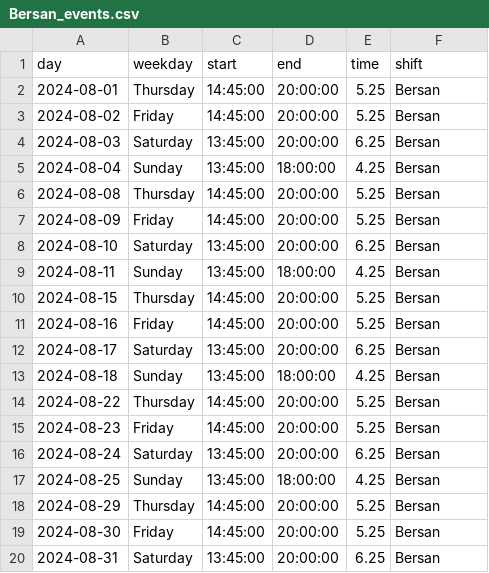
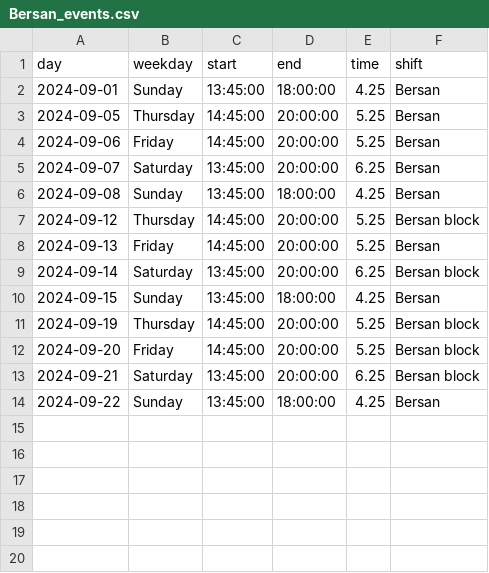
Before and after one commit to jhFabric/UltimateShiftPlanner, a CSV file: tmp/Bersan_events.csv, drawn as a sheet.

```diff
--- a/tmp/Bersan_events.csv
+++ b/tmp/Bersan_events.csv
@@ -1,20 +1,14 @@
 day,weekday,start,end,time,shift
-2024-08-01,Thursday,14:45:00,20:00:00,5.25,Bersan
-2024-08-02,Friday,14:45:00,20:00:00,5.25,Bersan
-2024-08-03,Saturday,13:45:00,20:00:00,6.25,Bersan
-2024-08-04,Sunday,13:45:00,18:00:00,4.25,Bersan
-2024-08-08,Thursday,14:45:00,20:00:00,5.25,Bersan
-2024-08-09,Friday,14:45:00,20:00:00,5.25,Bersan
-2024-08-10,Saturday,13:45:00,20:00:00,6.25,Bersan
-2024-08-11,Sunday,13:45:00,18:00:00,4.25,Bersan
-2024-08-15,Thursday,14:45:00,20:00:00,5.25,Bersan
-2024-08-16,Friday,14:45:00,20:00:00,5.25,Bersan
-2024-08-17,Saturday,13:45:00,20:00:00,6.25,Bersan
-2024-08-18,Sunday,13:45:00,18:00:00,4.25,Bersan
-2024-08-22,Thursday,14:45:00,20:00:00,5.25,Bersan
-2024-08-23,Friday,14:45:00,20:00:00,5.25,Bersan
-2024-08-24,Saturday,13:45:00,20:00:00,6.25,Bersan
-2024-08-25,Sunday,13:45:00,18:00:00,4.25,Bersan
-2024-08-29,Thursday,14:45:00,20:00:00,5.25,Bersan
-2024-08-30,Friday,14:45:00,20:00:00,5.25,Bersan
-2024-08-31,Saturday,13:45:00,20:00:00,6.25,Bersan
+2024-09-01,Sunday,13:45:00,18:00:00,4.25,Bersan
+2024-09-05,Thursday,14:45:00,20:00:00,5.25,Bersan
+2024-09-06,Friday,14:45:00,20:00:00,5.25,Bersan
+2024-09-07,Saturday,13:45:00,20:00:00,6.25,Bersan
+2024-09-08,Sunday,13:45:00,18:00:00,4.25,Bersan
+2024-09-12,Thursday,14:45:00,20:00:00,5.25,Bersan block
+2024-09-13,Friday,14:45:00,20:00:00,5.25,Bersan
+2024-09-14,Saturday,13:45:00,20:00:00,6.25,Bersan block
+2024-09-15,Sunday,13:45:00,18:00:00,4.25,Bersan
+2024-09-19,Thursday,14:45:00,20:00:00,5.25,Bersan block
+2024-09-20,Friday,14:45:00,20:00:00,5.25,Bersan block
+2024-09-21,Saturday,13:45:00,20:00:00,6.25,Bersan block
+2024-09-22,Sunday,13:45:00,18:00:00,4.25,Bersan
```
Also changed, not shown: output/free_employees.csv, tmp/Felicitas_events.csv, 20 other files.
